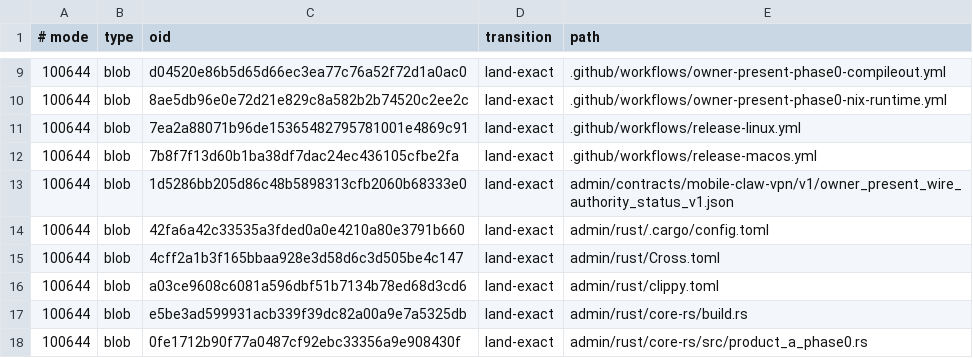
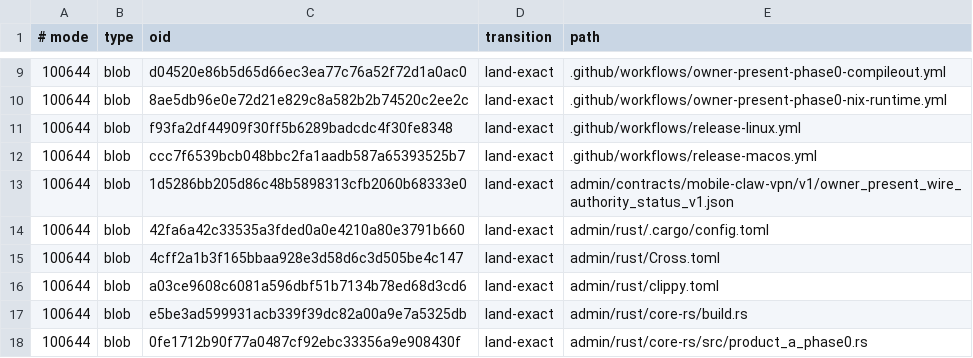
Before and after one commit to soyeht/theyos, a TSV file: .github/owner-present-phase0-protected-objects-v1.tsv, drawn as a sheet; only a part is shown, gaps mark what is left out.

Commit message:
phase0: align release toolchain components

```diff
--- a/.github/owner-present-phase0-protected-objects-v1.tsv
+++ b/.github/owner-present-phase0-protected-objects-v1.tsv
@@ -10,4 +10,4 @@
 100644	blob	8ae5db96e0e72d21e829c8a582b2b74520c2ee2c	land-exact	.github/workflows/owner-present-phase0-nix-runtime.yml
-100644	blob	7ea2a88071b96de15365482795781001e4869c91	land-exact	.github/workflows/release-linux.yml
-100644	blob	7b8f7f13d60b1ba38df7dac24ec436105cfbe2fa	land-exact	.github/workflows/release-macos.yml
+100644	blob	f93fa2df44909f30ff5b6289badcdc4f30fe8348	land-exact	.github/workflows/release-linux.yml
+100644	blob	ccc7f6539bcb048bbc2fa1aadb587a65393525b7	land-exact	.github/workflows/release-macos.yml
 100644	blob	1d5286bb205d86c48b5898313cfb2060b68333e0	land-exact	admin/contracts/mobile-claw-vpn/v1/owner_present_wire_authority_status_v1.json
```
Also changed, not shown: 3 other files.
